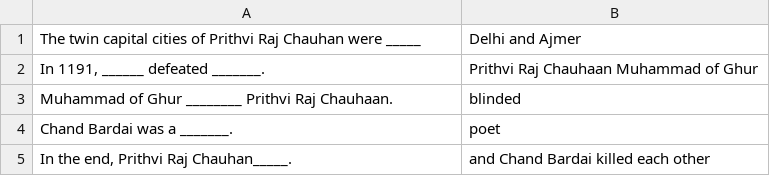
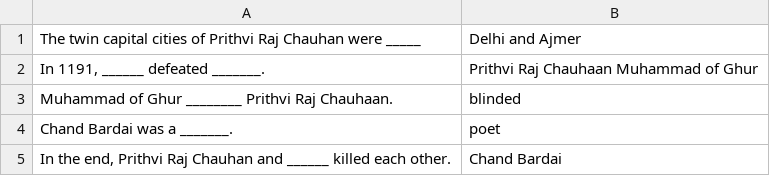
Before and after one commit to pioneerwatermelon/Questionaire, a CSV file: Trikha/thefinalaim.csv, drawn as a sheet.

Commit message:
Update thefinalaim.csv

```diff
--- a/Trikha/thefinalaim.csv
+++ b/Trikha/thefinalaim.csv
@@ -4,2 +4,2 @@
 "Chand Bardai was a _______.",poet
-"In the end, Prithvi Raj Chauhan_____.","and Chand Bardai killed each other"
+"In the end, Prithvi Raj Chauhan and ______ killed each other.","Chand Bardai"
```
